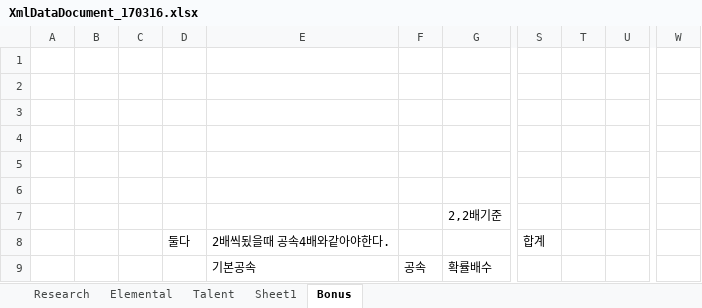
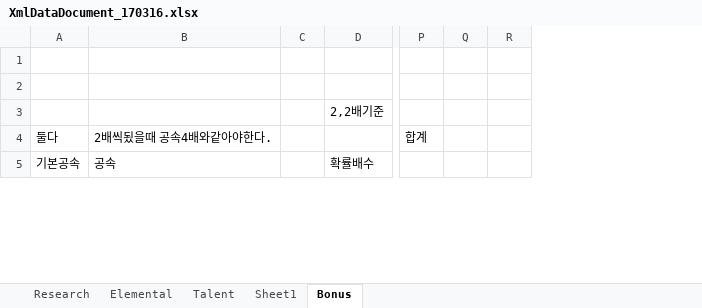
Before and after one commit to LEEJAEHAN/SexyBack, an Excel workbook: Doc/XmlDataDocument_170316.xlsx, sheet Bonus, drawn as a sheet; only a part is shown, gaps mark what is left out; values as stored, in another font and other column widths than the file's, no borders; removed rows and columns are numbered as before the commit, all else as after; rows hold the shown columns only; the diff covers the shown part only; the diff names each change by its address in the sheet, - before the commit and + after, or states it on an @@ line.

```diff
--- a/Doc/XmlDataDocument_170316.xlsx (sheet Bonus)
+++ b/Doc/XmlDataDocument_170316.xlsx (sheet Bonus)
-column A, empty
-column B, empty
+column A, rows 4-5: 둘다 | 기본공속
+column B, rows 4-5: 2배씩됬을때 공속4배와같아야한다. | 공속
-column D, row 8: 둘다
-column E, rows 8-9: 2배씩됬을때 공속4배와같아야한다. | 기본공속
-column F, row 9: 공속
-column T, empty
+column Q, empty
-column W, empty
-row 1: (empty)
-row 2: (empty)
-row 3: (empty)
-row 4: (empty)
```
Also changed, not shown: 17 removed rows and 2 edited cells elsewhere in this sheet, formulas that keep their value, 8 other files.
